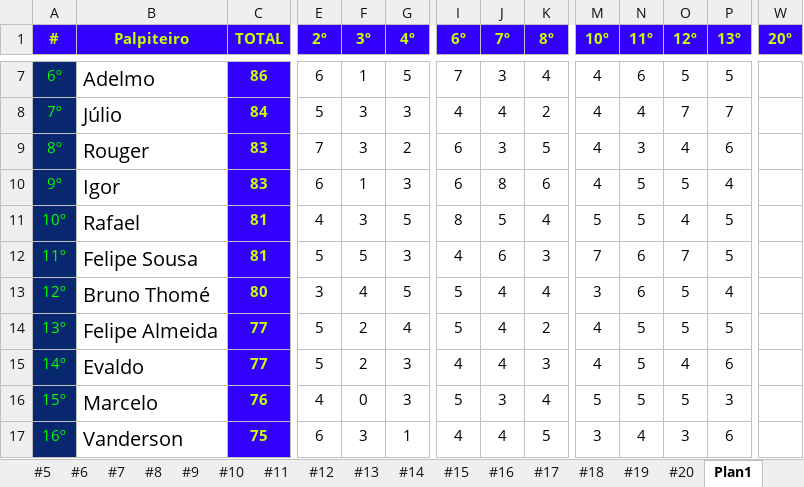
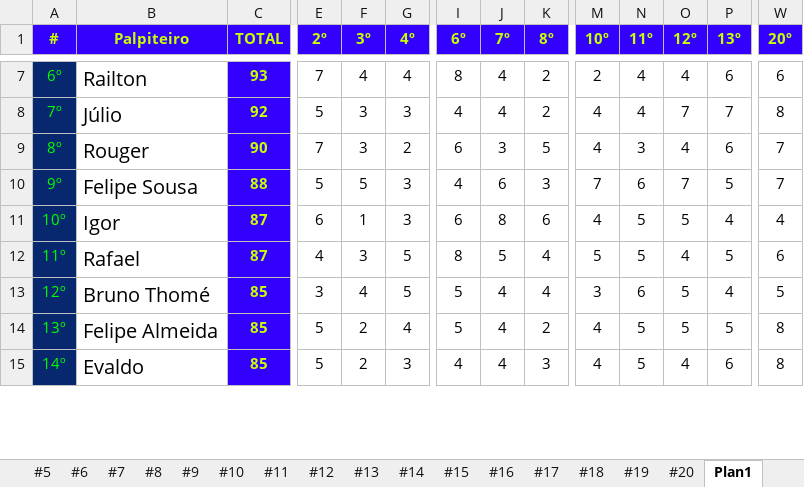
Before and after one commit to thiagogagliari/bolaobrasileirao, an Excel workbook: Bolão Brasileirão 2022.xlsx, sheet Plan1, drawn as a sheet; only a part is shown, gaps mark what is left out; values as stored, in another font and other column widths than the file's, no borders; removed rows and columns are numbered as before the commit, all else as after; rows hold the shown columns only; the diff covers the shown part only; the diff names each change by its address in the sheet, - before the commit and + after, or states it on an @@ line.

```diff
--- a/Bolão Brasileirão 2022.xlsx (sheet Plan1)
+++ b/Bolão Brasileirão 2022.xlsx (sheet Plan1)
-B7 (Palpiteiro): Adelmo
+B7 (Palpiteiro): Railton
-C7 (TOTAL): 86
+C7 (TOTAL): 93
-E7 (2º): 6
+E7 (2º): 7
-F7 (3º): 1
+F7 (3º): 4
-G7 (4º): 5
+G7 (4º): 4
-I7 (6º): 7
+I7 (6º): 8
-J7 (7º): 3
+J7 (7º): 4
-K7 (8º): 4
+K7 (8º): 2
-M7 (10º): 4
+M7 (10º): 2
-N7 (11º): 6
+N7 (11º): 4
-O7 (12º): 5
+O7 (12º): 4
-P7 (13º): 5
+P7 (13º): 6
-W7 (20º): (empty)
+W7 (20º): 6
-C8 (TOTAL): 84
+C8 (TOTAL): 92
-W8 (20º): (empty)
+W8 (20º): 8
-C9 (TOTAL): 83
+C9 (TOTAL): 90
-W9 (20º): (empty)
+W9 (20º): 7
+row 10: 9º | Felipe Sousa | 88 | 5 | 5 | 3 | 4 | 6 | 3 | 7 | 6 | 7 | 5 | 7
-A11 (#): 9º
+A11 (#): 10º
-C11 (TOTAL): 83
+C11 (TOTAL): 87
-W11 (20º): (empty)
+W11 (20º): 4
-A12 (#): 10º
+A12 (#): 11º
-C12 (TOTAL): 81
+C12 (TOTAL): 87
-W12 (20º): (empty)
+W12 (20º): 6
-row 12: 11º | Felipe Sousa | 81 | 5 | 5 | 3 | 4 | 6 | 3 | 7 | 6 | 7 | 5
-C13 (TOTAL): 80
+C13 (TOTAL): 85
-W13 (20º): (empty)
+W13 (20º): 5
-C14:C15 (TOTAL): 77
+C14:C15 (TOTAL): 85
-W14:W15 (20º): (empty)
+W14:W15 (20º): 8
-row 16: 15º | Marcelo | 76 | 4 | 0 | 3 | 5 | 3 | 4 | 5 | 5 | 5 | 3
-row 17: 16º | Vanderson | 75 | 6 | 3 | 1 | 4 | 4 | 5 | 3 | 4 | 3 | 6
```
Also changed, not shown: 2 added rows and 74 edited cells elsewhere in this sheet, sheet #20, 2 other files.
